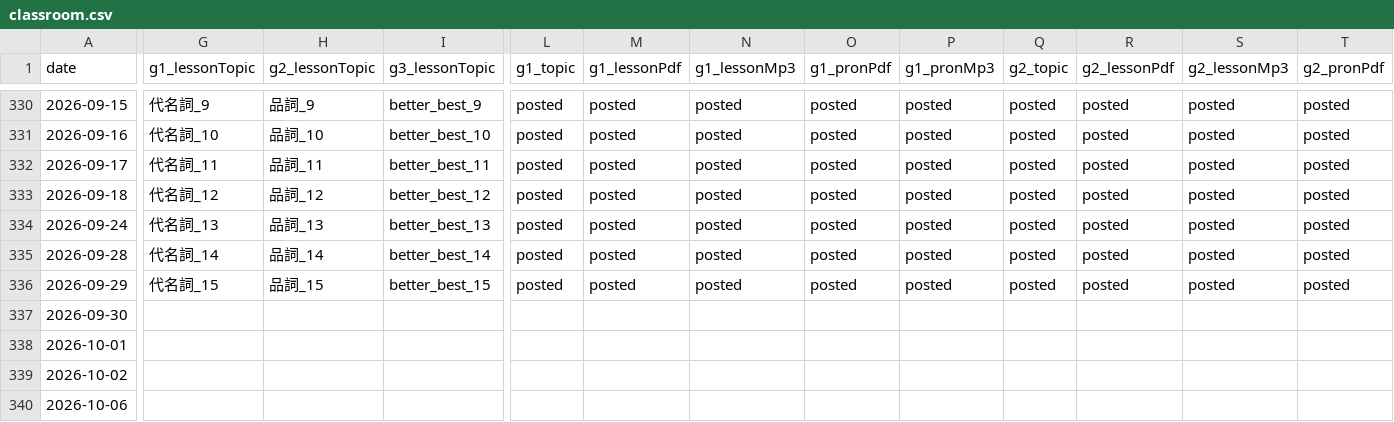
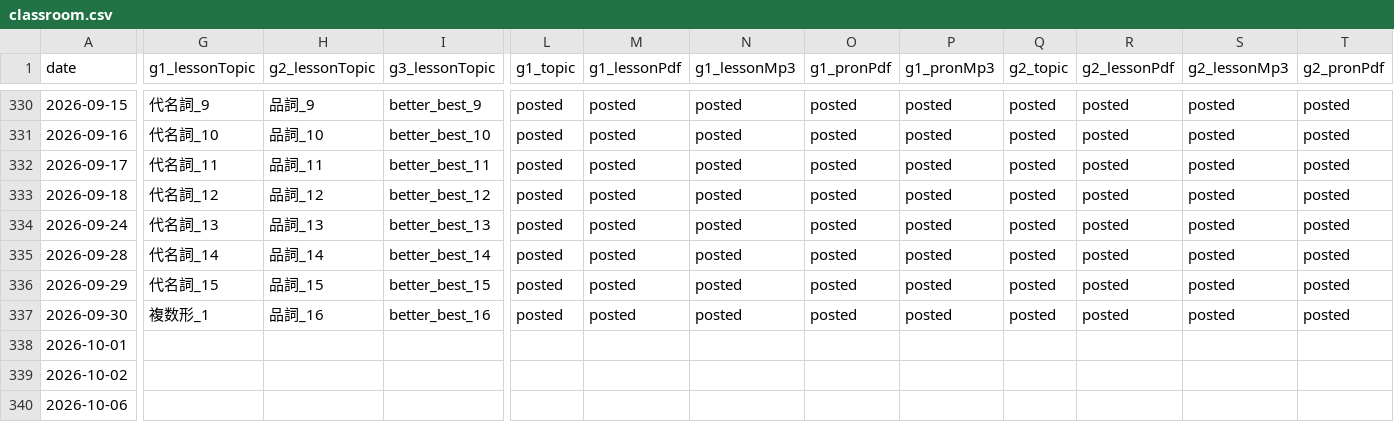
Before and after one commit to iotsuka1958/english_slides, a CSV file: classroom.csv, drawn as a sheet; only a part is shown, gaps mark what is left out; the diff covers the shown part only; the diff names each change by its address in the sheet, - before the commit and + after, or states it on an @@ line.

Commit message:
chore: update lesson records for sep 30
Record lesson delivery progress and classroom schedule for September 30, 2026.

- Register posted lesson topics for September 30 in classroom.csv

- Update delivery counts and completion status in work_log.csv

```diff
--- a/classroom.csv
+++ b/classroom.csv
-G337 (g1_lessonTopic): (empty)
+G337 (g1_lessonTopic): 複数形_1
-H337 (g2_lessonTopic): (empty)
+H337 (g2_lessonTopic): 品詞_16
-I337 (g3_lessonTopic): (empty)
+I337 (g3_lessonTopic): better_best_16
-L337 (g1_topic): (empty)
+L337 (g1_topic): posted
-M337 (g1_lessonPdf): (empty)
+M337 (g1_lessonPdf): posted
-N337 (g1_lessonMp3): (empty)
+N337 (g1_lessonMp3): posted
-O337 (g1_pronPdf): (empty)
+O337 (g1_pronPdf): posted
-P337 (g1_pronMp3): (empty)
+P337 (g1_pronMp3): posted
-Q337 (g2_topic): (empty)
+Q337 (g2_topic): posted
-R337 (g2_lessonPdf): (empty)
+R337 (g2_lessonPdf): posted
-S337 (g2_lessonMp3): (empty)
+S337 (g2_lessonMp3): posted
-T337 (g2_pronPdf): (empty)
+T337 (g2_pronPdf): posted
```
Also changed, not shown: 6 edited cells elsewhere in this file, work_log.csv.
